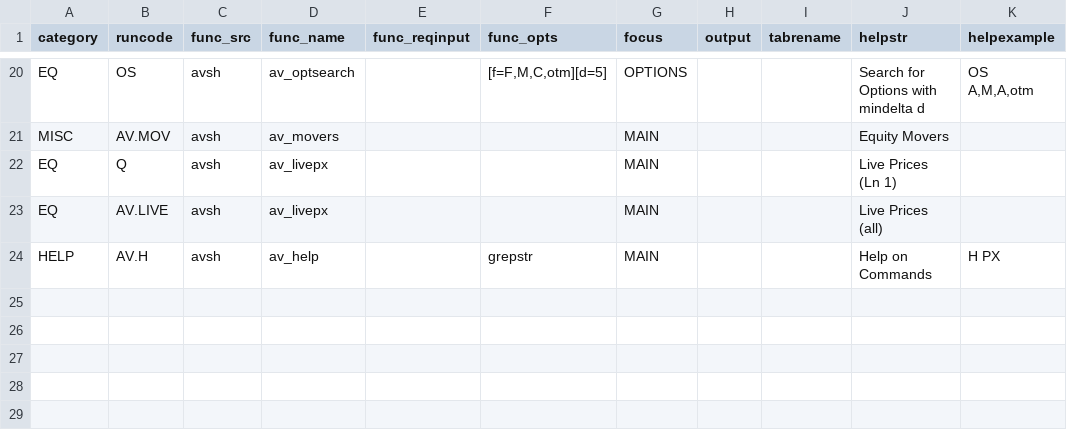
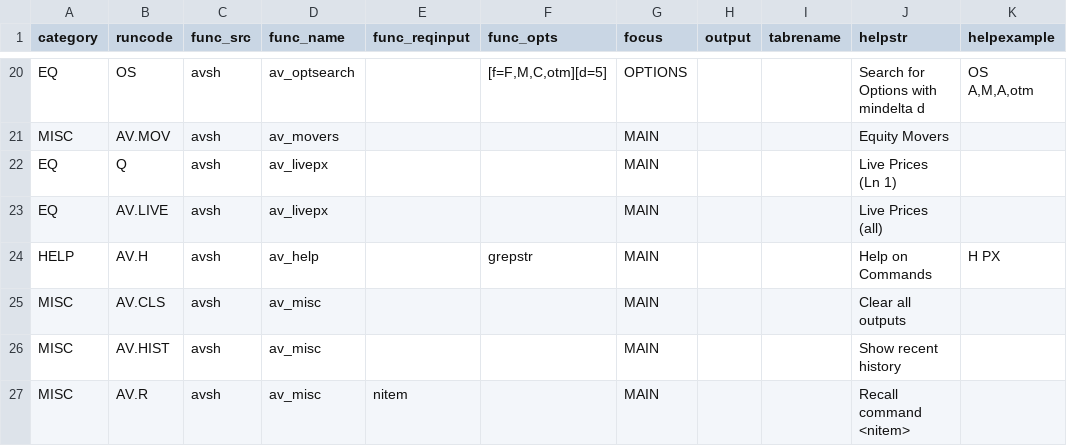
Before and after one commit to derekholmes0/alphavantagepf, a CSV file: inst/extdata/avsh_funcs.csv, drawn as a sheet; only a part is shown, gaps mark what is left out.

```diff
--- a/inst/extdata/avsh_funcs.csv
+++ b/inst/extdata/avsh_funcs.csv
@@ -24 +24,4 @@ EQ,AV.LIVE,avsh,av_livepx,,,MAIN,,,Live Prices (all),
 HELP,AV.H,avsh,av_help,,grepstr,MAIN,,,Help on Commands,H PX
+MISC,AV.CLS,avsh,av_misc,,,MAIN,,,Clear all outputs,
+MISC,AV.HIST,avsh,av_misc,,,MAIN,,,Show recent history,
+MISC,AV.R,avsh,av_misc,nitem,,MAIN,,,Recall command <nitem>,
```
Also changed, not shown: 4 other files.
